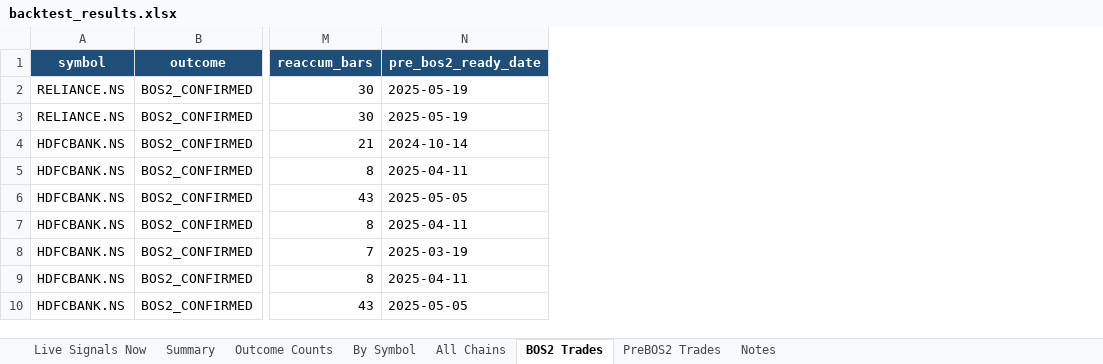
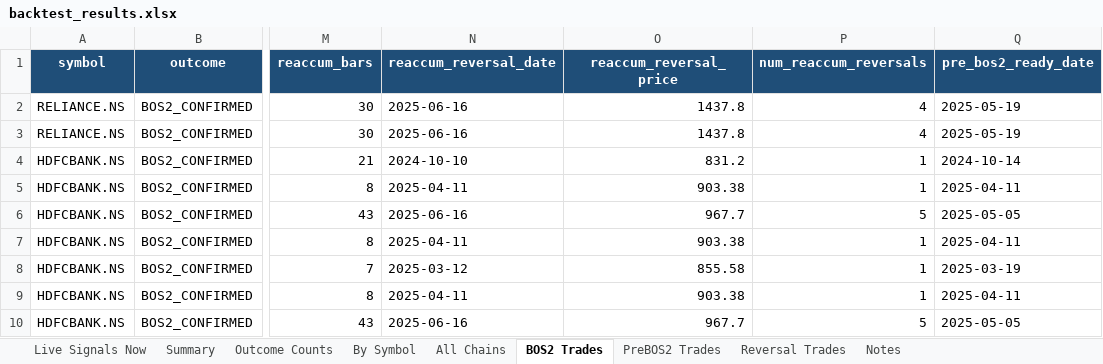
Before and after one commit to atikhalde/Retest, an Excel workbook: results/backtest_results.xlsx, sheet BOS2 Trades, drawn as a sheet; only a part is shown, gaps mark what is left out; values as stored, in another font and other column widths than the file's, no borders; conditional formats and table styles not drawn; the diff names each change by its address in the sheet, - before the commit and + after, or states it on an @@ line.

Commit message:
Add Reversal Entry detection: first green candle closing above a confirmed swing-low pivot's high within re-accumulation (fixes PGIL showing Jul27 instead of just the Aug6 macro breakout). New third entry style backtested (58.5%/52.7% win rate at 5/10d - best of the three). Shared pivot-based reversal logic between live scanner and backtest.

```diff
--- a/results/backtest_results.xlsx (sheet BOS2 Trades)
+++ b/results/backtest_results.xlsx (sheet BOS2 Trades)
+sheet tab: Reversal Trades
+column N (reaccum_reversal_date), rows 2-10: 2025-06-16 | 2025-06-16 | 2024-10-10 | 2025-04-11 | 2025-06-16 | 2025-04-11 | 2025-03-12 | 2025-04-11 | 2025-06-16
+column O (reaccum_reversal_price), rows 2-10: 1437.8 | 1437.8 | 831.2 | 903.38 | 967.7 | 903.38 | 855.58 | 903.38 | 967.7
+column P (num_reaccum_reversals), rows 2-10: 4 | 4 | 1 | 1 | 5 | 1 | 1 | 1 | 5
```
Also changed, not shown: sheet Summary, sheet All Chains, sheet PreBOS2 Trades, sheet Notes, results/backtest_simple.xlsx, 13 other files.
